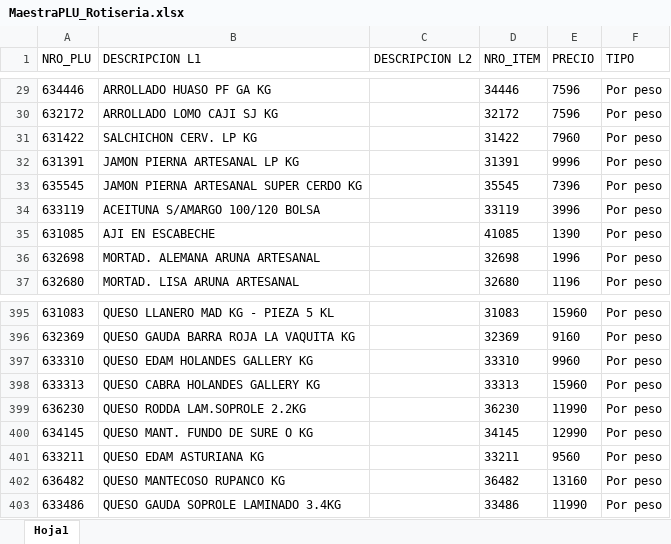
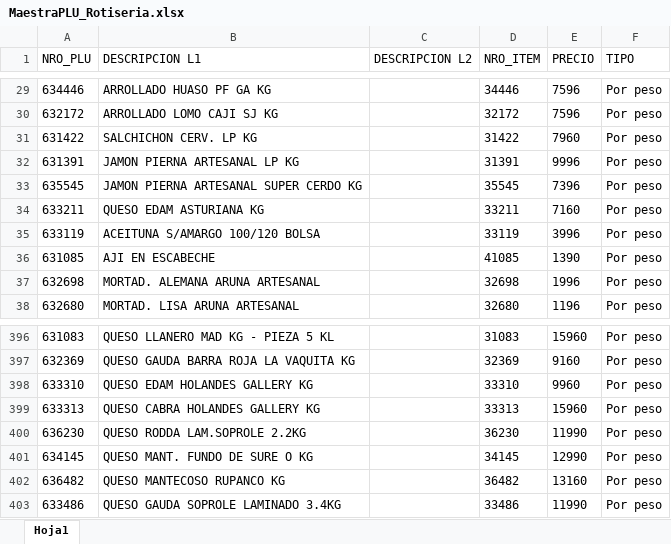
Before and after one commit to gazoomoskovitz/cugatappas, an Excel workbook: MaestraPLU_Rotiseria.xlsx, sheet Hoja1, drawn as a sheet; only a part is shown, gaps mark what is left out; values as stored, in another font and other column widths than the file's, no borders; removed rows and columns are numbered as before the commit, all else as after; the diff names each change by its address in the sheet, - before the commit and + after, or states it on an @@ line.

```diff
--- a/MaestraPLU_Rotiseria.xlsx (sheet Hoja1)
+++ b/MaestraPLU_Rotiseria.xlsx (sheet Hoja1)
+row 34: 633211 | QUESO EDAM ASTURIANA KG |  | 33211 | 7160 | Por peso
-row 401: 633211 | QUESO EDAM ASTURIANA KG |  | 33211 | 9560 | Por peso
```
Also changed, not shown: MaestraPLU_Carniceria.xlsx, MaestraPLU_FFVV.xlsx.
